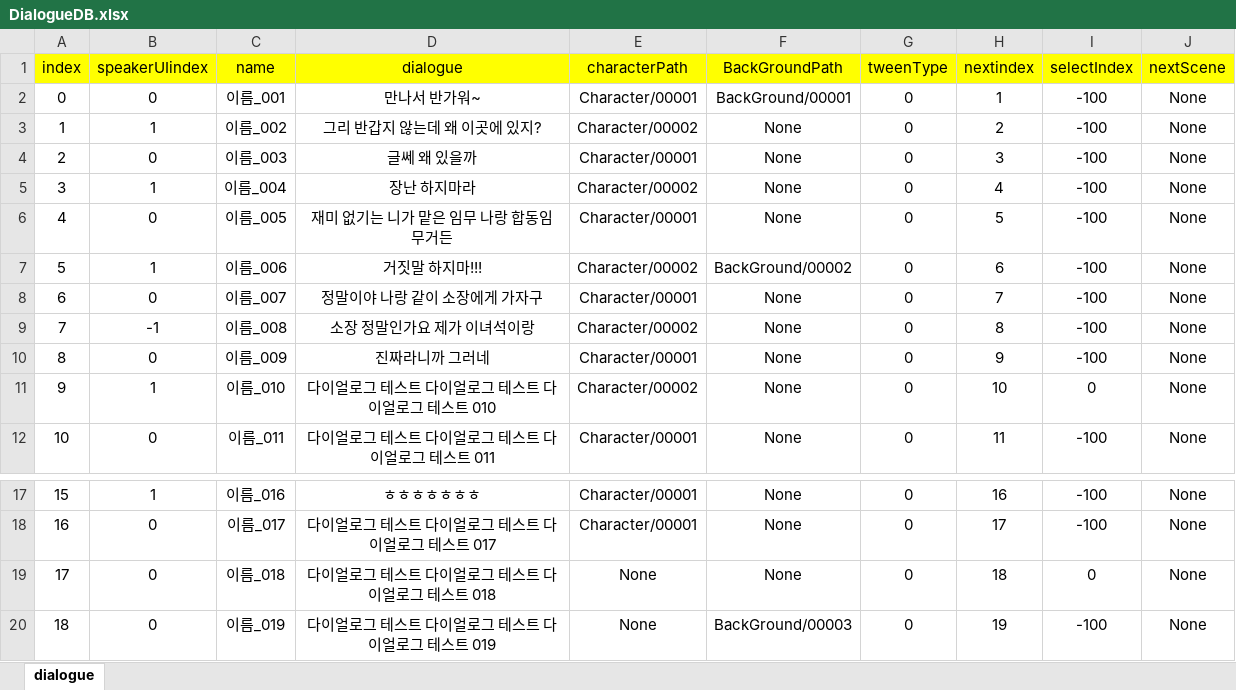
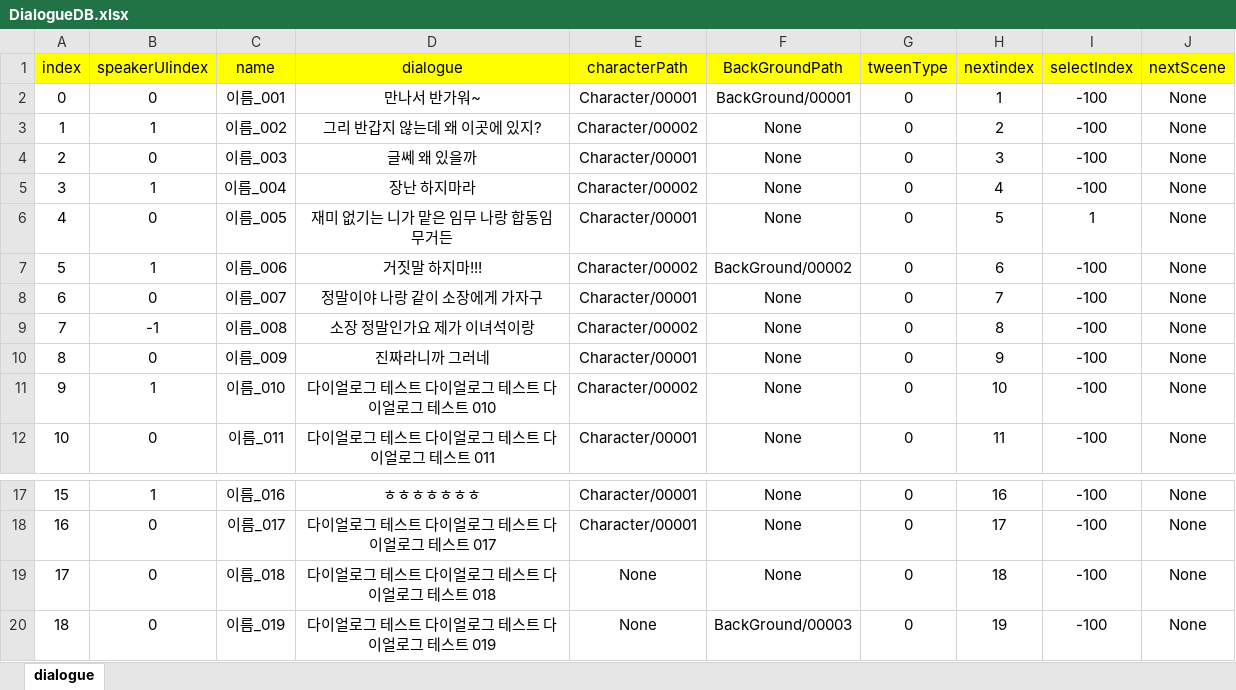
Before and after one commit to RyuHaJung/DialogSystem, an Excel workbook: Assets/Resources/ExcelDB/DialogueDB.xlsx, sheet dialogue, drawn as a sheet; only a part is shown, gaps mark what is left out; values as stored, in another font and other column widths than the file's, no borders; the diff names each change by its address in the sheet, - before the commit and + after, or states it on an @@ line.

```diff
--- a/Assets/Resources/ExcelDB/DialogueDB.xlsx (sheet dialogue)
+++ b/Assets/Resources/ExcelDB/DialogueDB.xlsx (sheet dialogue)
-I6 (selectIndex): -100
+I6 (selectIndex): 1
-I11 (selectIndex): 0
+I11 (selectIndex): -100
-I19 (selectIndex): 0
+I19 (selectIndex): -100
```
Also changed, not shown: Assets/Resources/ExcelDB/SelectDB.xlsx.
